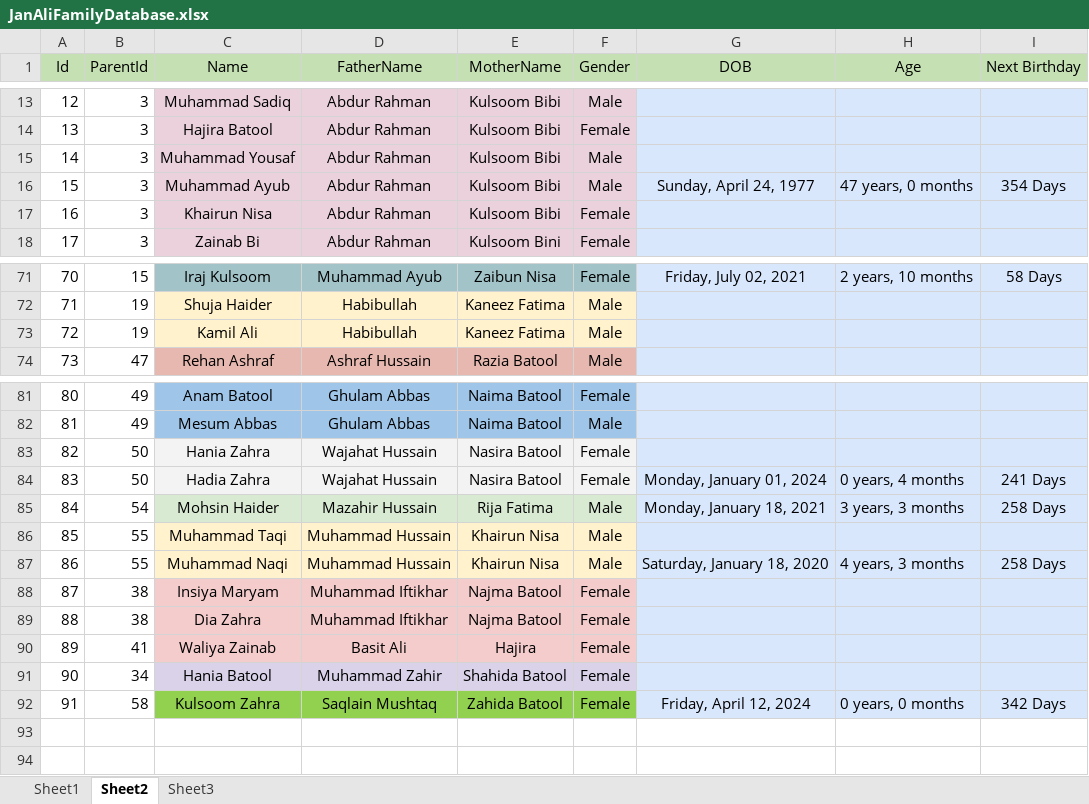
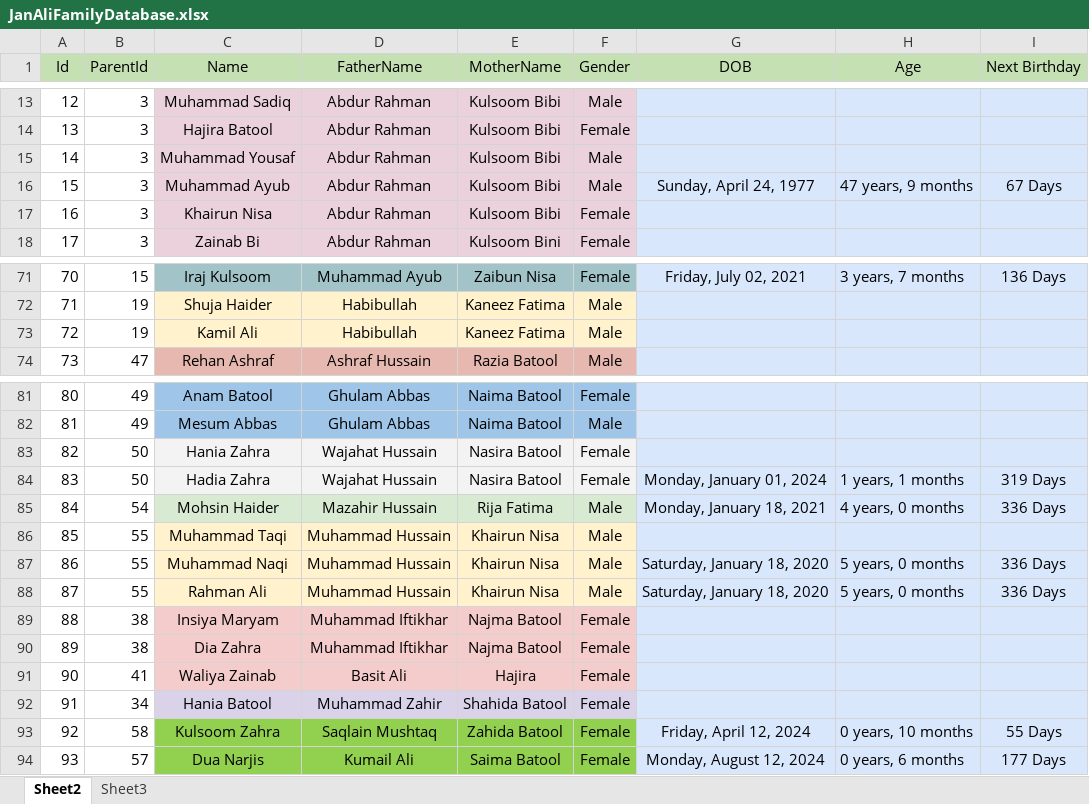
Before and after one commit to SaqlainJanAli/janaliinformationsystem, an Excel workbook: public/resources/data/JanAliFamilyDatabase.xlsx, sheet Sheet2, drawn as a sheet; only a part is shown, gaps mark what is left out; values as stored, in another font and other column widths than the file's, no borders; addresses are those after the commit; the diff covers the shown part only; the diff names each change by its address in the sheet, - before the commit and + after, or states it on an @@ line.

```diff
--- a/public/resources/data/JanAliFamilyDatabase.xlsx (sheet Sheet2)
+++ b/public/resources/data/JanAliFamilyDatabase.xlsx (sheet Sheet2)
-sheet tab: Sheet1
-H16 (Age): 47 years, 0 months
+H16 (Age): 47 years, 9 months
-I16 (Next Birthday): 354 Days
+I16 (Next Birthday): 67 Days
-H71 (Age): 2 years, 10 months
+H71 (Age): 3 years, 7 months
-I71 (Next Birthday): 58 Days
+I71 (Next Birthday): 136 Days
-H84 (Age): 0 years, 4 months
+H84 (Age): 1 years, 1 months
-I84 (Next Birthday): 241 Days
+I84 (Next Birthday): 319 Days
-H85 (Age): 3 years, 3 months
+H85 (Age): 4 years, 0 months
-I85 (Next Birthday): 258 Days
+I85 (Next Birthday): 336 Days
-H87 (Age): 4 years, 3 months
+H87 (Age): 5 years, 0 months
-I87 (Next Birthday): 258 Days
+I87 (Next Birthday): 336 Days
+row 88: 87 | 55 | Rahman Ali | Muhammad Hussain | Khairun Nisa | Male | Saturday, January 18, 2020 | 5 years, 0 months | 336 Days
@@ column A (Id) renumbered between rows 89 and 93 @@
-H93 (Age): 0 years, 0 months
+H93 (Age): 0 years, 10 months
-I93 (Next Birthday): 342 Days
+I93 (Next Birthday): 55 Days
+row 94: 93 | 57 | Dua Narjis | Kumail Ali | Saima Batool | Female | Monday, August 12, 2024 | 0 years, 6 months | 177 Days
```
Also changed, not shown: 32 edited cells elsewhere in this sheet, sheet Sheet3, formulas that keep their value.
